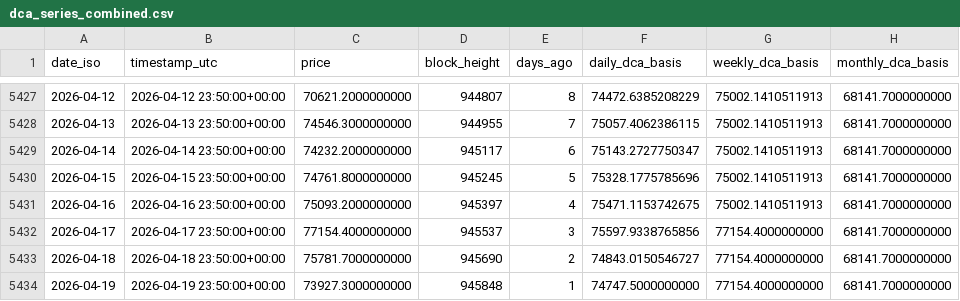
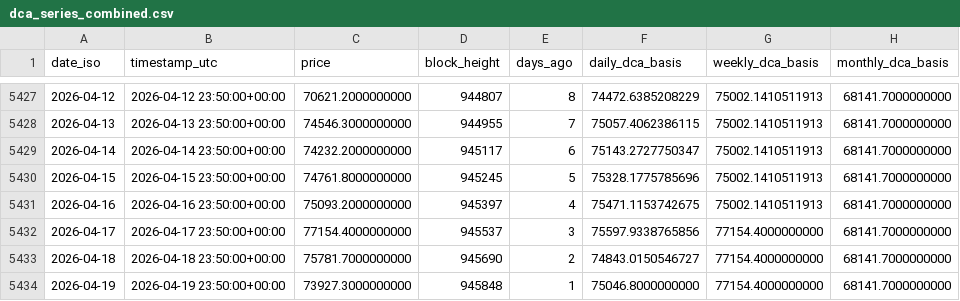
Before and after one commit to w-s-bitcoin/animations, a CSV file: webapps/dca_cost_basis/webapp_data/dca_series_combined.csv, drawn as a sheet; only a part is shown, gaps mark what is left out.

```diff
--- a/webapps/dca_cost_basis/webapp_data/dca_series_combined.csv
+++ b/webapps/dca_cost_basis/webapp_data/dca_series_combined.csv
@@ -5433,2 +5433,2 @@ date_iso,timestamp_utc,price,block_height,days_ago,daily_dca_basis,weekly_dca_ba
 2026-04-18,2026-04-18 23:50:00+00:00,75781.7000000000,945690,2,74843.0150546727,77154.4000000000,68141.7000000000
-2026-04-19,2026-04-19 23:50:00+00:00,73927.3000000000,945848,1,74747.5000000000,77154.4000000000,68141.7000000000
+2026-04-19,2026-04-19 23:50:00+00:00,73927.3000000000,945848,1,75046.8000000000,77154.4000000000,68141.7000000000
```
Also changed, not shown: webapps/bip110_signaling/webapp_data/bip110_periods.csv, webapps/bitcoin_dominance/webapp_data/top10_daily_incl_stables.csv, 22 other files.
